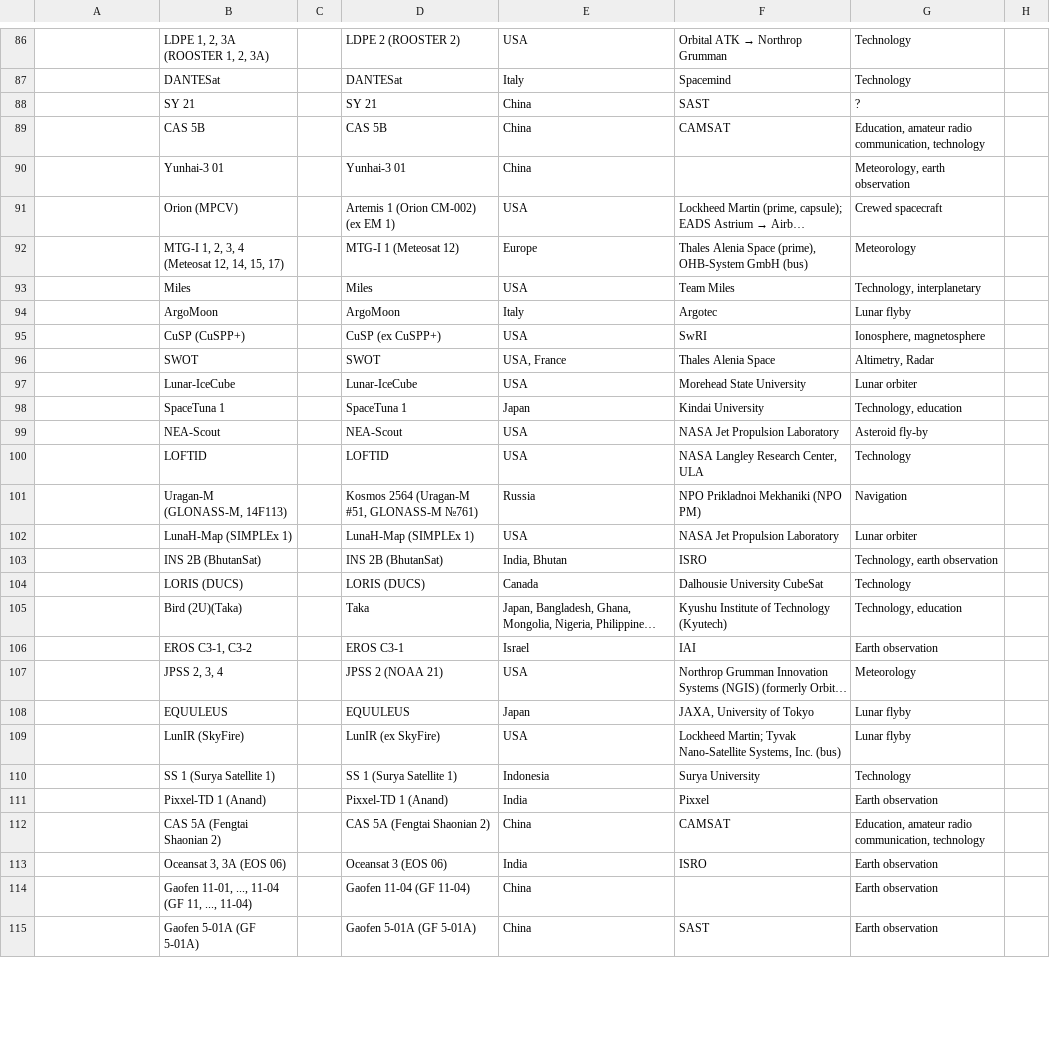
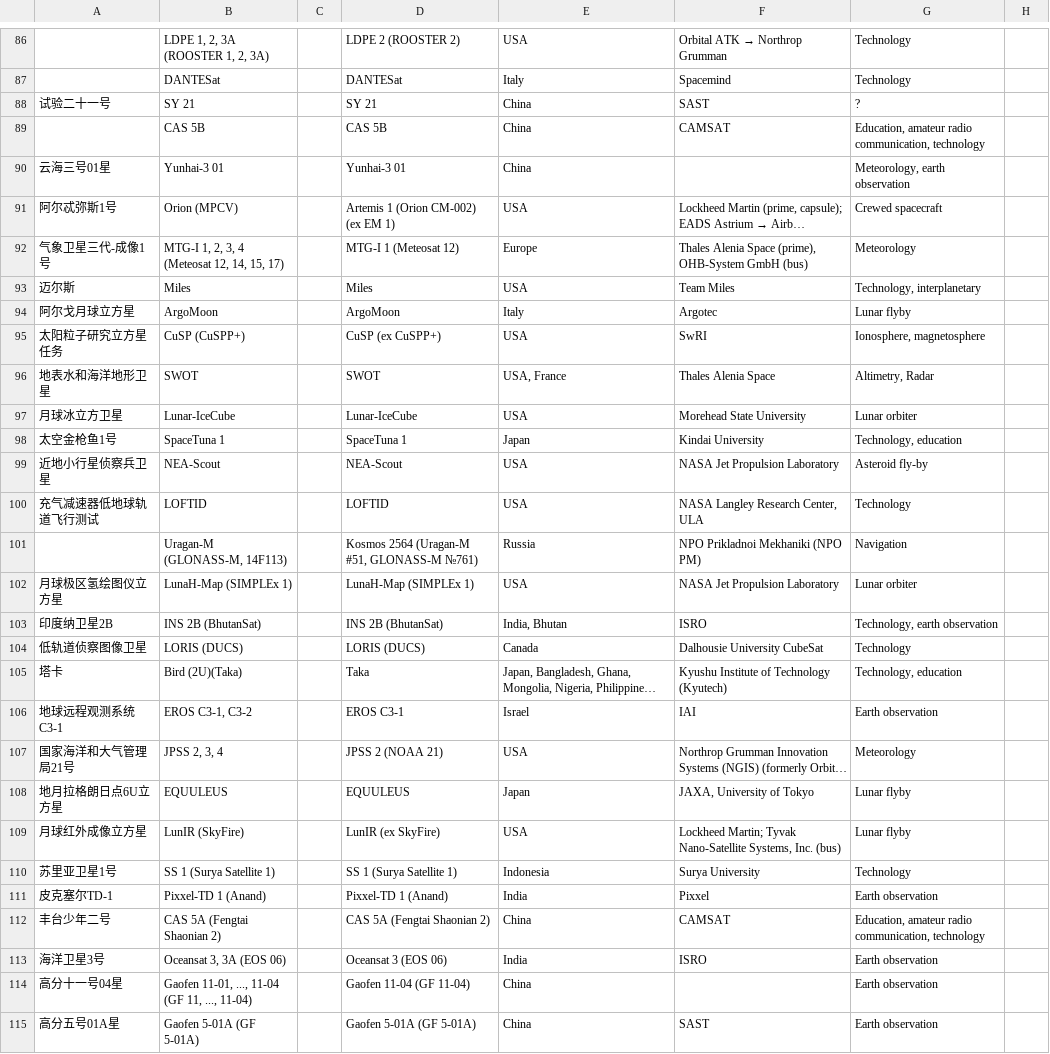
Before and after one commit to sat-wiki/Improvement-Project, a CSV file: 翻译工程㈢/sat.csv, drawn as a sheet; only a part is shown, gaps mark what is left out; long unchanged cells end in …; the diff covers the shown part only; the diff names each change by its address in the sheet, - before the commit and + after, or states it on an @@ line.

Commit message:
Update files

```diff
--- a/翻译工程㈢/sat.csv
+++ b/翻译工程㈢/sat.csv
-A88: (empty)
+A88: 试验二十一号
-A90: (empty)
+A90: 云海三号01星
-A91: (empty)
+A91: 阿尔忒弥斯1号
-A92: (empty)
+A92: 气象卫星三代-成像1号
-A93: (empty)
+A93: 迈尔斯
-A94: (empty)
+A94: 阿尔戈月球立方星
-A95: (empty)
+A95: 太阳粒子研究立方星任务
-A96: (empty)
+A96: 地表水和海洋地形卫星
-A97: (empty)
+A97: 月球冰立方卫星
-A98: (empty)
+A98: 太空金枪鱼1号
-A99: (empty)
+A99: 近地小行星侦察兵卫星
-A100: (empty)
+A100: 充气减速器低地球轨道飞行测试
-A102: (empty)
+A102: 月球极区氢绘图仪立方星
-A103: (empty)
+A103: 印度纳卫星2B
-A104: (empty)
+A104: 低轨道侦察图像卫星
-A105: (empty)
+A105: 塔卡
-A106: (empty)
+A106: 地球远程观测系统C3-1
-A107: (empty)
+A107: 国家海洋和大气管理局21号
-A108: (empty)
+A108: 地月拉格朗日点6U立方星
-A109: (empty)
+A109: 月球红外成像立方星
-A110: (empty)
+A110: 苏里亚卫星1号
-A111: (empty)
+A111: 皮克塞尔TD-1
-A112: (empty)
+A112: 丰台少年二号
-A113: (empty)
+A113: 海洋卫星3号
-A114: (empty)
+A114: 高分十一号04星
-A115: (empty)
+A115: 高分五号01A星
```
Also changed, not shown: 42 edited cells elsewhere in this file.
